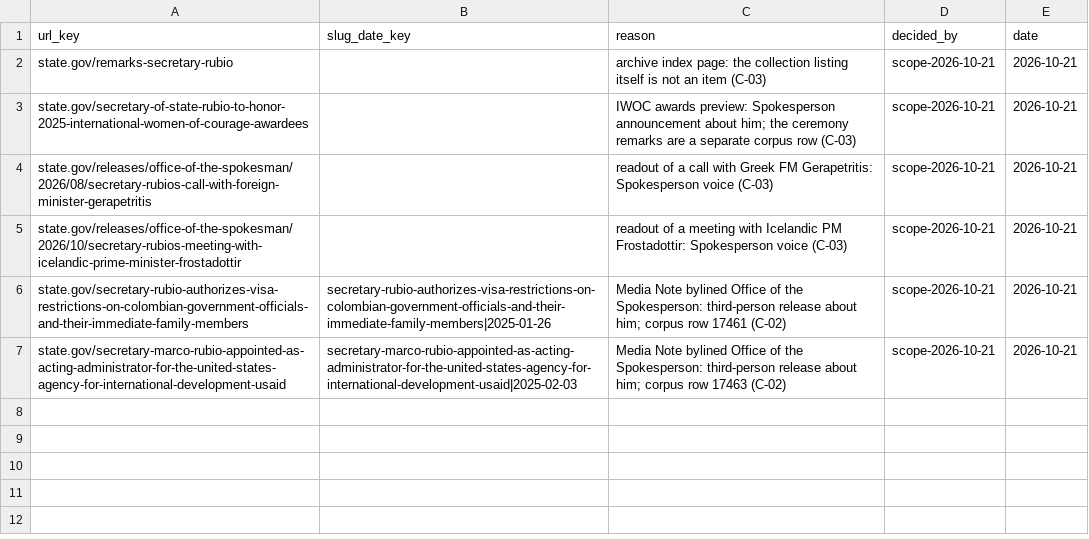
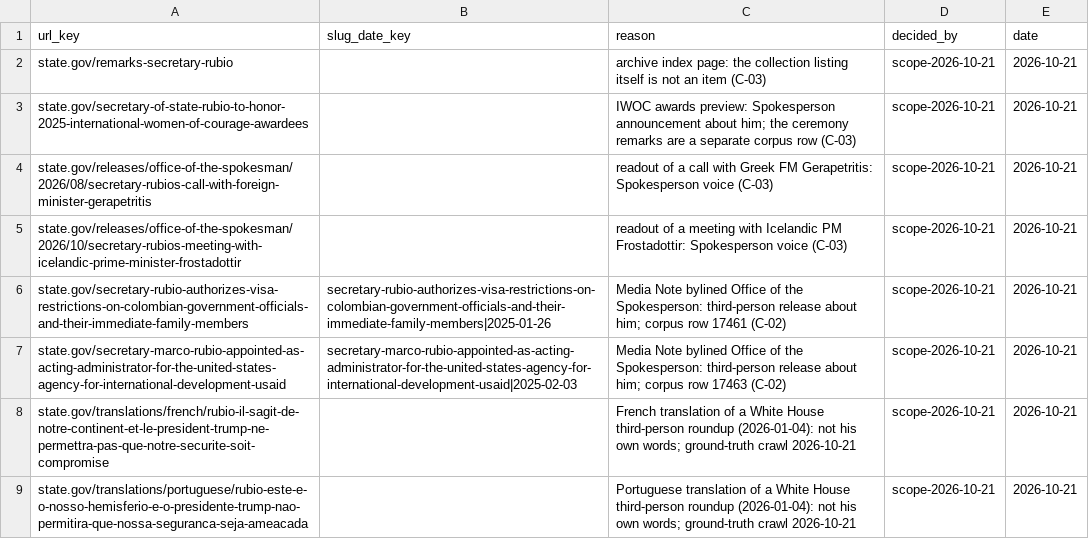
Before and after one commit to revolins/sos-corpus, a CSV file: data/rubio_coverage_exclusions.csv, drawn as a sheet; the diff names each change by its address in the sheet, - before the commit and + after, or states it on an @@ line.

```diff
--- a/data/rubio_coverage_exclusions.csv
+++ b/data/rubio_coverage_exclusions.csv
+row 8: state.gov/translations/french/rubio-il-sagit-de-notre-continent-et-le-president-trump-ne-permettra-pas-que-notre-securite-soit-compromise |  | French translation of a White House third-person roundup (2026-01-04): not his own words; ground-truth crawl 2026-10-21 | scope-2026-10-21 | 2026-10-21
+row 9: state.gov/translations/portuguese/rubio-este-e-o-nosso-hemisferio-e-o-presidente-trump-nao-permitira-que-nossa-seguranca-seja-ameacada |  | Portuguese translation of a White House third-person roundup (2026-01-04): not his own words; ground-truth crawl 2026-10-21 | scope-2026-10-21 | 2026-10-21
```
Also changed, not shown: 4 other files.
